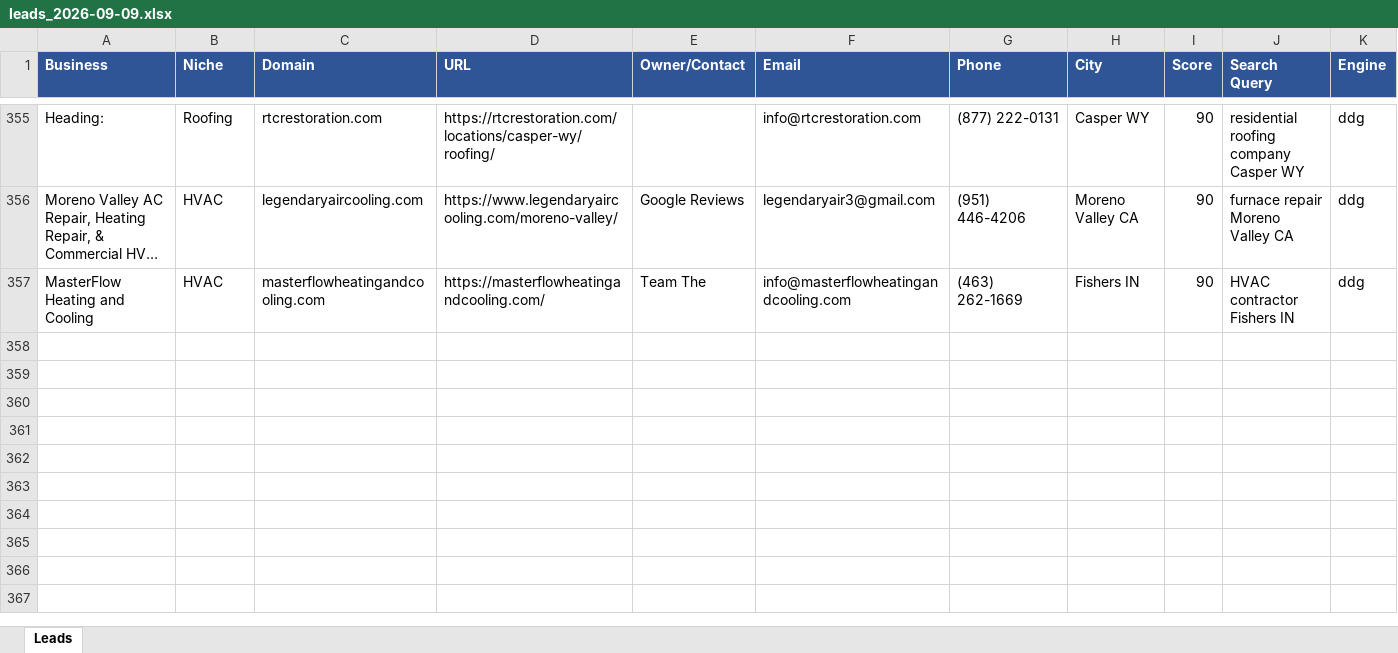
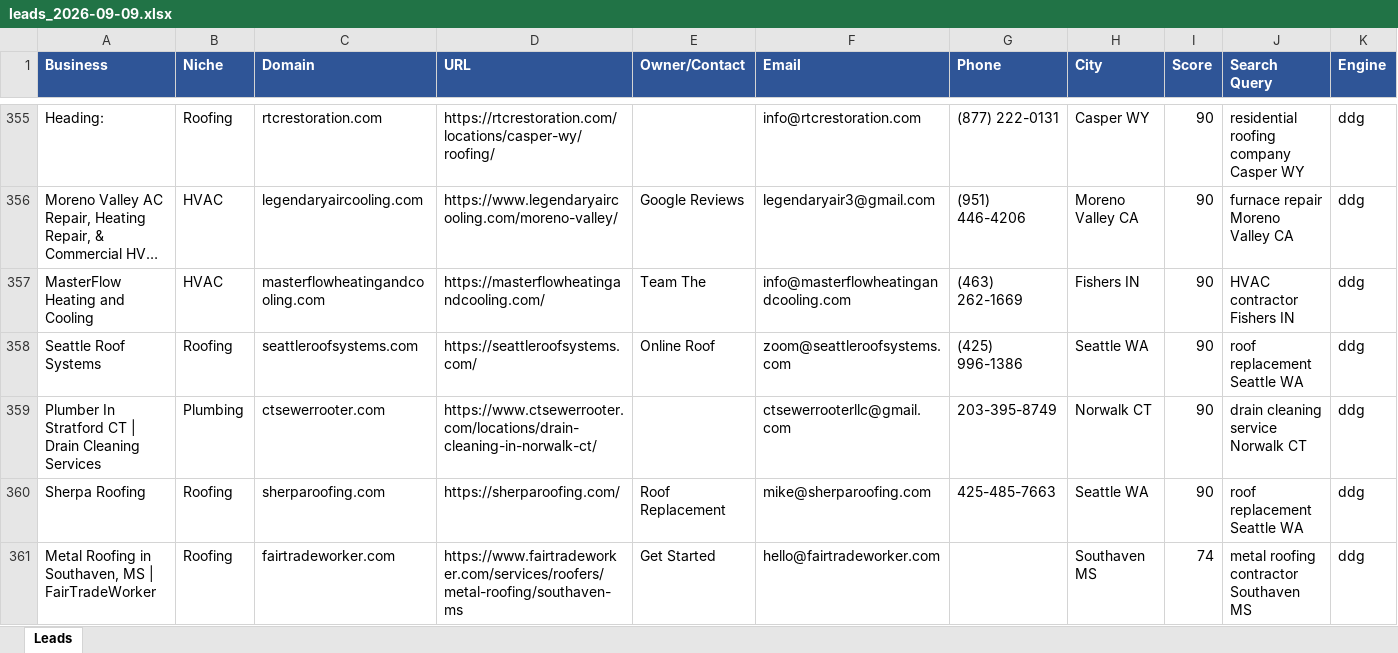
Before and after one commit to calvinbrink-create/Lead-Generation-, an Excel workbook: output/leads_2026-09-09.xlsx, sheet Leads, drawn as a sheet; only a part is shown, gaps mark what is left out; long unchanged cells end in …; values as stored, in another font and other column widths than the file's, no borders; rows hold the shown columns only; the diff names each change by its address in the sheet, - before the commit and + after, or states it on an @@ line.

Commit message:
Leads: 2026-09-09 12:52 UTC (cycle 2)

```diff
--- a/output/leads_2026-09-09.xlsx (sheet Leads)
+++ b/output/leads_2026-09-09.xlsx (sheet Leads)
+row 358: Seattle Roof Systems | Roofing | seattleroofsystems.com | https://seattleroofsystems.com/ | Online Roof | zoom@seattleroofsystems.com | (425) 996-1386 | Seattle WA | 90 | roof replacement Seattle WA | ddg
+row 359: Plumber In Stratford CT | Drain Cleaning Services | Plumbing | ctsewerrooter.com | https://www.ctsewerrooter.com/locations/drain-cleaning-in-norwalk-ct/ |  | ctsewerrooterllc@gmail.com | 203-395-8749 | Norwalk CT | 90 | drain cleaning service Norwalk CT | ddg
+row 360: Sherpa Roofing | Roofing | sherparoofing.com | https://sherparoofing.com/ | Roof Replacement | mike@sherparoofing.com | 425-485-7663 | Seattle WA | 90 | roof replacement Seattle WA | ddg
+row 361: Metal Roofing in Southaven, MS | FairTradeWorker | Roofing | fairtradeworker.com | https://www.fairtradeworker.com/services/roofers/metal-roofing/southaven-ms | Get Started | hello@fairtradeworker.com |  | Southaven MS | 74 | metal roofing contractor Southaven MS | ddg
```
Also changed, not shown: output/leads_master.xlsx, 1 other file.
